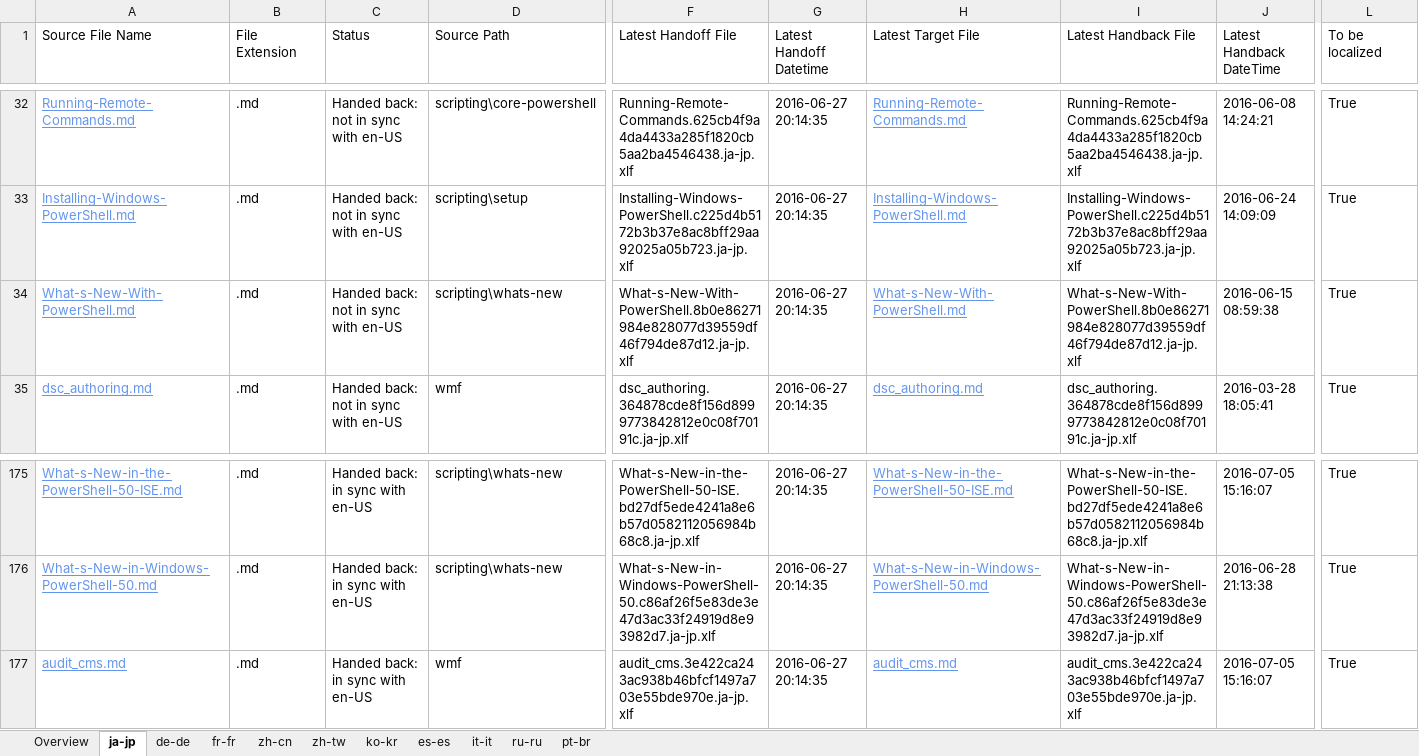
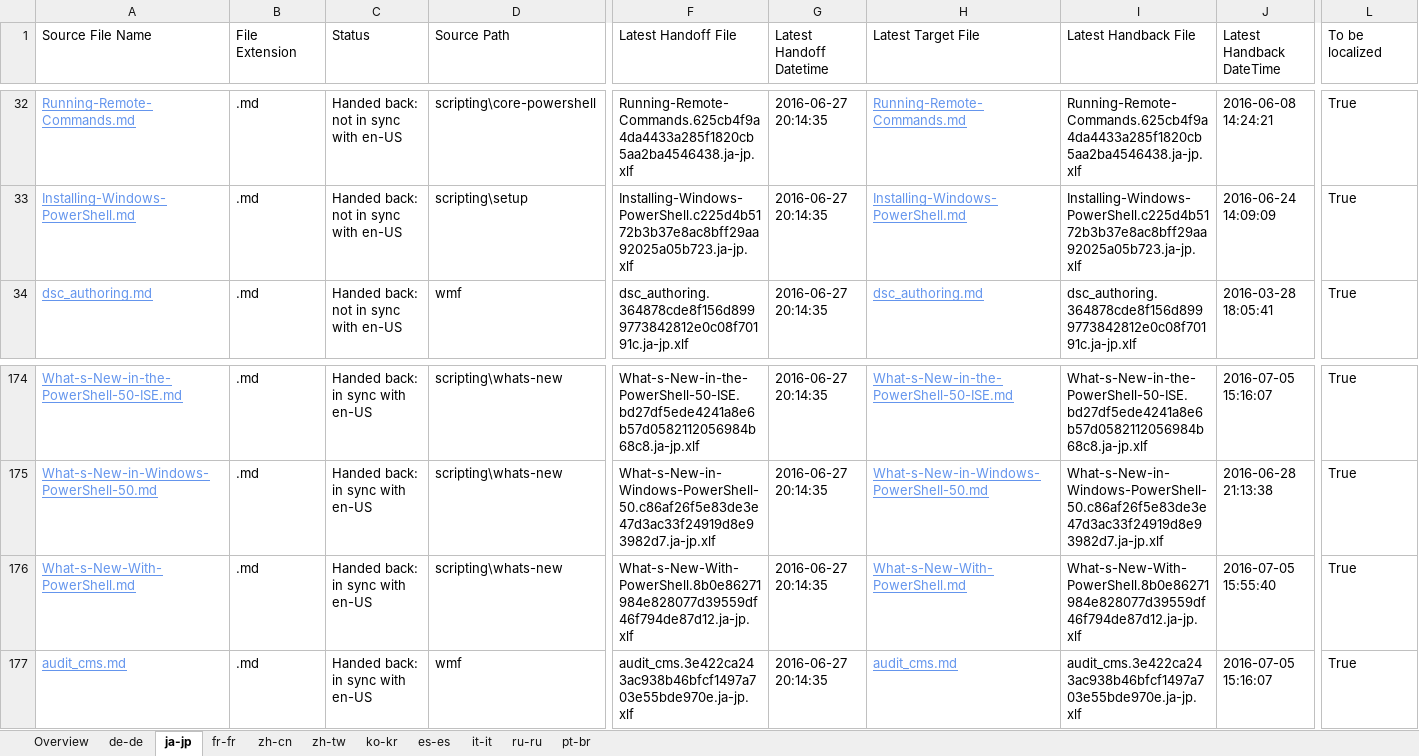
Before and after one commit to SonjaSaltzman/powerShell-Docs.handback, an Excel workbook: ol-handback/PowerShell/powerShell-Docs/live/localization-status.xlsx, sheet ja-jp, drawn as a sheet; only a part is shown, gaps mark what is left out; values as stored, in another font and other column widths than the file's, no borders; table styles not drawn; removed rows and columns are numbered as before the commit, all else as after; rows hold the shown columns only; the diff names each change by its address in the sheet, - before the commit and + after, or states it on an @@ line.

```diff
--- a/ol-handback/PowerShell/powerShell-Docs/live/localization-status.xlsx (sheet ja-jp)
+++ b/ol-handback/PowerShell/powerShell-Docs/live/localization-status.xlsx (sheet ja-jp)
@@ sheet tab order changed: Overview | de-de | ja-jp | fr-fr | zh-cn | zh-tw | ko-kr | es-es | it-it | ru-ru | pt-br @@
-row 34: What-s-New-With-PowerShell.md | .md | Handed back: not in sync with en-US | scripting\whats-new | What-s-New-With-PowerShell.8b0e86271984e828077d39559df46f794de87d12.ja-jp.xlf | 2016-06-27 20:14:35 | What-s-New-With-PowerShell.md | What-s-New-With-PowerShell.8b0e86271984e828077d39559df46f794de87d12.ja-jp.xlf | 2016-06-15 08:59:38 | True
+row 176: What-s-New-With-PowerShell.md | .md | Handed back: in sync with en-US | scripting\whats-new | What-s-New-With-PowerShell.8b0e86271984e828077d39559df46f794de87d12.ja-jp.xlf | 2016-06-27 20:14:35 | What-s-New-With-PowerShell.md | What-s-New-With-PowerShell.8b0e86271984e828077d39559df46f794de87d12.ja-jp.xlf | 2016-07-05 15:55:40 | True
```
Also changed, not shown: sheet Overview, sheet de-de, ol-handback/PowerShell/powerShell-Docs/live/handback-status.xlsx.
